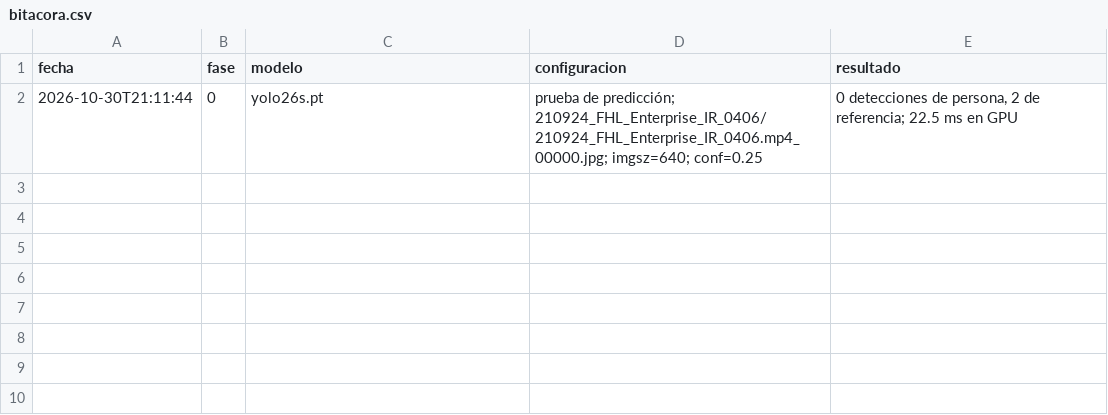
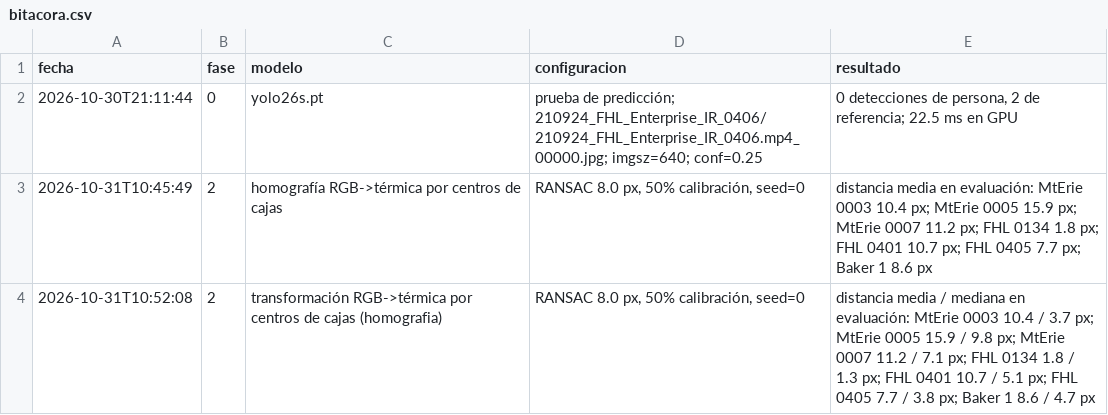
Before and after one commit to TonyHanx/sar-fusion-wisard, a CSV file: reports/bitacora.csv, drawn as a sheet; the diff names each change by its address in the sheet, - before the commit and + after, or states it on an @@ line.

```diff
--- a/reports/bitacora.csv
+++ b/reports/bitacora.csv
+row 3: 2026-10-31T10:45:49 | 2 | homografía RGB->térmica por centros de cajas | RANSAC 8.0 px, 50% calibración, seed=0 | distancia media en evaluación: MtErie 0003 10.4 px; MtErie 0005 15.9 px; MtErie 0007 11.2 px; FHL 0134 1.8 px; FHL 0401 10.7 px; FHL 0405 7.7 px; Baker 1 8.6 px
+row 4: 2026-10-31T10:52:08 | 2 | transformación RGB->térmica por centros de cajas (homografia) | RANSAC 8.0 px, 50% calibración, seed=0 | distancia media / mediana en evaluación: MtErie 0003 10.4 / 3.7 px; MtErie 0005 15.9 / 9.8 px; MtErie 0007 11.2 / 7.1 px; FHL 0134 1.8 / 1.3 px; FHL 0401 10.7 / 5.1 px; FHL 0405 7.7 / 3.8 px; Baker 1 8.6 / 4.7 px
```
Also changed, not shown: 30 other files.
